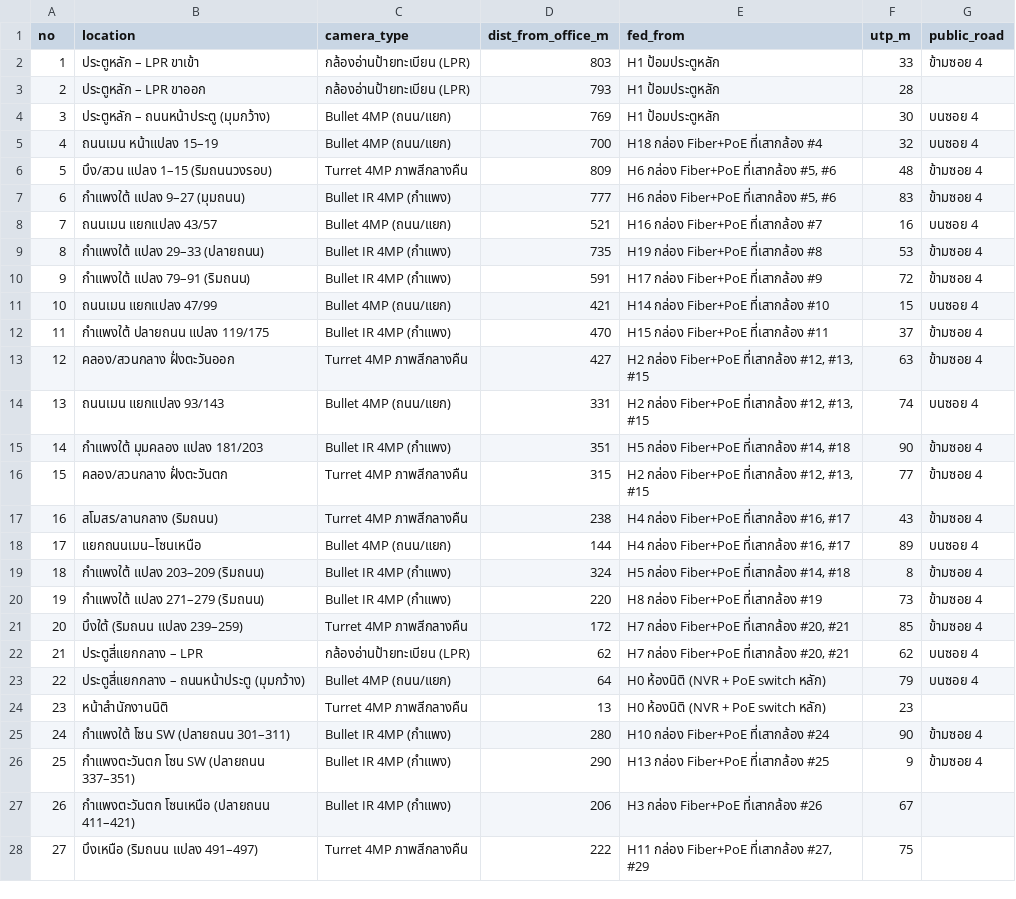
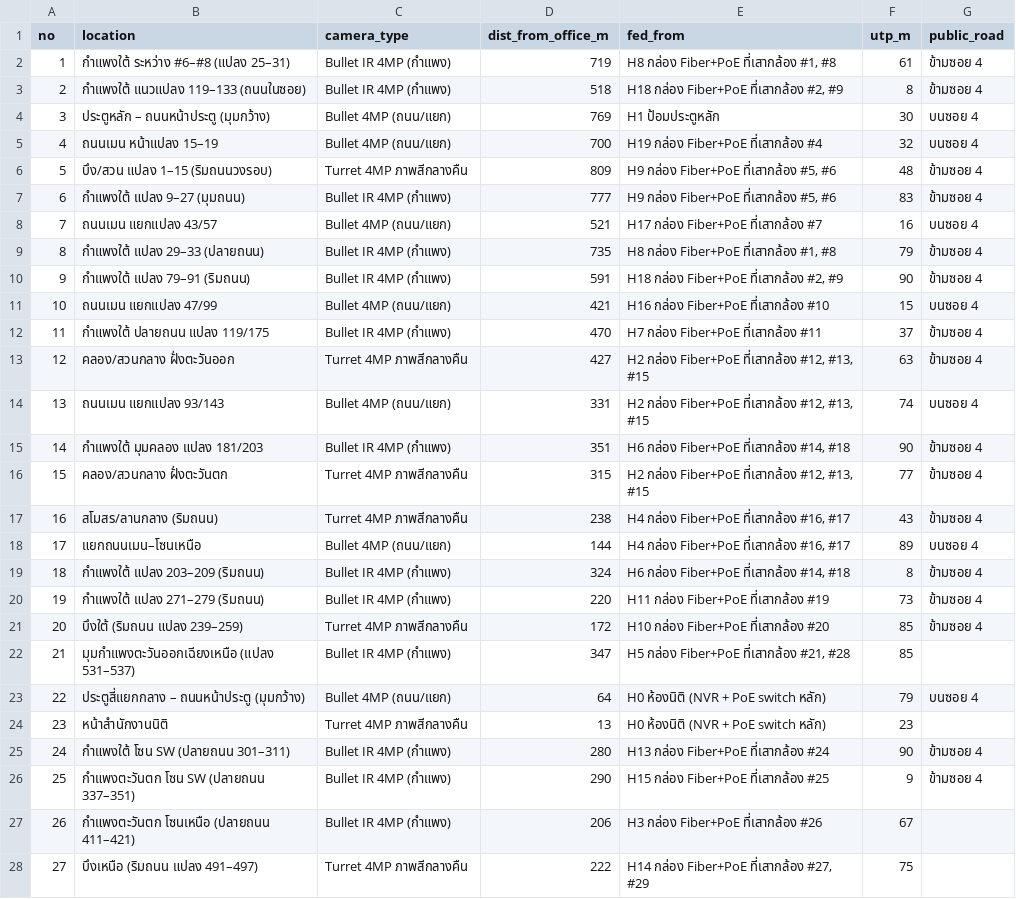
Before and after one commit to prasertwi/try_git, a CSV file: camera-plan/cameras.csv, drawn as a sheet; only a part is shown; the diff covers the shown part only.

```diff
--- a/camera-plan/cameras.csv
+++ b/camera-plan/cameras.csv
@@ -1,16 +1,16 @@
 no,location,camera_type,dist_from_office_m,fed_from,utp_m,public_road
-"1","ประตูหลัก – LPR ขาเข้า","กล้องอ่านป้ายทะเบียน (LPR)","803","H1 ป้อมประตูหลัก","33","ข้ามซอย 4"
-"2","ประตูหลัก – LPR ขาออก","กล้องอ่านป้ายทะเบียน (LPR)","793","H1 ป้อมประตูหลัก","28",""
+"1","กำแพงใต้ ระหว่าง #6–#8 (แปลง 25–31)","Bullet IR 4MP (กำแพง)","719","H8 กล่อง Fiber+PoE ที่เสากล้อง #1, #8","61","ข้ามซอย 4"
+"2","กำแพงใต้ แนวแปลง 119–133 (ถนนในซอย)","Bullet IR 4MP (กำแพง)","518","H18 กล่อง Fiber+PoE ที่เสากล้อง #2, #9","8","ข้ามซอย 4"
 "3","ประตูหลัก – ถนนหน้าประตู (มุมกว้าง)","Bullet 4MP (ถนน/แยก)","769","H1 ป้อมประตูหลัก","30","บนซอย 4"
-"4","ถนนเมน หน้าแปลง 15–19","Bullet 4MP (ถนน/แยก)","700","H18 กล่อง Fiber+PoE ที่เสากล้อง #4","32","บนซอย 4"
-"5","บึง/สวน แปลง 1–15 (ริมถนนวงรอบ)","Turret 4MP ภาพสีกลางคืน","809","H6 กล่อง Fiber+PoE ที่เสากล้อง #5, #6","48","ข้ามซอย 4"
-"6","กำแพงใต้ แปลง 9–27 (มุมถนน)","Bullet IR 4MP (กำแพง)","777","H6 กล่อง Fiber+PoE ที่เสากล้อง #5, #6","83","ข้ามซอย 4"
-"7","ถนนเมน แยกแปลง 43/57","Bullet 4MP (ถนน/แยก)","521","H16 กล่อง Fiber+PoE ที่เสากล้อง #7","16","บนซอย 4"
-"8","กำแพงใต้ แปลง 29–33 (ปลายถนน)","Bullet IR 4MP (กำแพง)","735","H19 กล่อง Fiber+PoE ที่เสากล้อง #8","53","ข้ามซอย 4"
-"9","กำแพงใต้ แปลง 79–91 (ริมถนน)","Bullet IR 4MP (กำแพง)","591","H17 กล่อง Fiber+PoE ที่เสากล้อง #9","72","ข้ามซอย 4"
-"10","ถนนเมน แยกแปลง 47/99","Bullet 4MP (ถนน/แยก)","421","H14 กล่อง Fiber+PoE ที่เสากล้อง #10","15","บนซอย 4"
-"11","กำแพงใต้ ปลายถนน แปลง 119/175","Bullet IR 4MP (กำแพง)","470","H15 กล่อง Fiber+PoE ที่เสากล้อง #11","37","ข้ามซอย 4"
+"4","ถนนเมน หน้าแปลง 15–19","Bullet 4MP (ถนน/แยก)","700","H19 กล่อง Fiber+PoE ที่เสากล้อง #4","32","บนซอย 4"
+"5","บึง/สวน แปลง 1–15 (ริมถนนวงรอบ)","Turret 4MP ภาพสีกลางคืน","809","H9 กล่อง Fiber+PoE ที่เสากล้อง #5, #6","48","ข้ามซอย 4"
+"6","กำแพงใต้ แปลง 9–27 (มุมถนน)","Bullet IR 4MP (กำแพง)","777","H9 กล่อง Fiber+PoE ที่เสากล้อง #5, #6","83","ข้ามซอย 4"
+"7","ถนนเมน แยกแปลง 43/57","Bullet 4MP (ถนน/แยก)","521","H17 กล่อง Fiber+PoE ที่เสากล้อง #7","16","บนซอย 4"
+"8","กำแพงใต้ แปลง 29–33 (ปลายถนน)","Bullet IR 4MP (กำแพง)","735","H8 กล่อง Fiber+PoE ที่เสากล้อง #1, #8","79","ข้ามซอย 4"
+"9","กำแพงใต้ แปลง 79–91 (ริมถนน)","Bullet IR 4MP (กำแพง)","591","H18 กล่อง Fiber+PoE ที่เสากล้อง #2, #9","90","ข้ามซอย 4"
+"10","ถนนเมน แยกแปลง 47/99","Bullet 4MP (ถนน/แยก)","421","H16 กล่อง Fiber+PoE ที่เสากล้อง #10","15","บนซอย 4"
+"11","กำแพงใต้ ปลายถนน แปลง 119/175","Bullet IR 4MP (กำแพง)","470","H7 กล่อง Fiber+PoE ที่เสากล้อง #11","37","ข้ามซอย 4"
 "12","คลอง/สวนกลาง ฝั่งตะวันออก","Turret 4MP ภาพสีกลางคืน","427","H2 กล่อง Fiber+PoE ที่เสากล้อง #12, #13, #15","63","ข้ามซอย 4"
 "13","ถนนเมน แยกแปลง 93/143","Bullet 4MP (ถนน/แยก)","331","H2 กล่อง Fiber+PoE ที่เสากล้อง #12, #13, #15","74","บนซอย 4"
-"14","กำแพงใต้ มุมคลอง แปลง 181/203","Bullet IR 4MP (กำแพง)","351","H5 กล่อง Fiber+PoE ที่เสากล้อง #14, #18","90","ข้ามซอย 4"
+"14","กำแพงใต้ มุมคลอง แปลง 181/203","Bullet IR 4MP (กำแพง)","351","H6 กล่อง Fiber+PoE ที่เสากล้อง #14, #18","90","ข้ามซอย 4"
 "15","คลอง/สวนกลาง ฝั่งตะวันตก","Turret 4MP ภาพสีกลางคืน","315","H2 กล่อง Fiber+PoE ที่เสากล้อง #12, #13, #15","77","ข้ามซอย 4"
@@ -18,11 +18,11 @@
 "17","แยกถนนเมน–โซนเหนือ","Bullet 4MP (ถนน/แยก)","144","H4 กล่อง Fiber+PoE ที่เสากล้อง #16, #17","89","บนซอย 4"
-"18","กำแพงใต้ แปลง 203–209 (ริมถนน)","Bullet IR 4MP (กำแพง)","324","H5 กล่อง Fiber+PoE ที่เสากล้อง #14, #18","8","ข้ามซอย 4"
-"19","กำแพงใต้ แปลง 271–279 (ริมถนน)","Bullet IR 4MP (กำแพง)","220","H8 กล่อง Fiber+PoE ที่เสากล้อง #19","73","ข้ามซอย 4"
-"20","บึงใต้ (ริมถนน แปลง 239–259)","Turret 4MP ภาพสีกลางคืน","172","H7 กล่อง Fiber+PoE ที่เสากล้อง #20, #21","85","ข้ามซอย 4"
-"21","ประตูสี่แยกกลาง – LPR","กล้องอ่านป้ายทะเบียน (LPR)","62","H7 กล่อง Fiber+PoE ที่เสากล้อง #20, #21","62","บนซอย 4"
+"18","กำแพงใต้ แปลง 203–209 (ริมถนน)","Bullet IR 4MP (กำแพง)","324","H6 กล่อง Fiber+PoE ที่เสากล้อง #14, #18","8","ข้ามซอย 4"
+"19","กำแพงใต้ แปลง 271–279 (ริมถนน)","Bullet IR 4MP (กำแพง)","220","H11 กล่อง Fiber+PoE ที่เสากล้อง #19","73","ข้ามซอย 4"
+"20","บึงใต้ (ริมถนน แปลง 239–259)","Turret 4MP ภาพสีกลางคืน","172","H10 กล่อง Fiber+PoE ที่เสากล้อง #20","85","ข้ามซอย 4"
+"21","มุมกำแพงตะวันออกเฉียงเหนือ (แปลง 531–537)","Bullet IR 4MP (กำแพง)","347","H5 กล่อง Fiber+PoE ที่เสากล้อง #21, #28","85",""
 "22","ประตูสี่แยกกลาง – ถนนหน้าประตู (มุมกว้าง)","Bullet 4MP (ถนน/แยก)","64","H0 ห้องนิติ (NVR + PoE switch หลัก)","79","บนซอย 4"
 "23","หน้าสำนักงานนิติ","Turret 4MP ภาพสีกลางคืน","13","H0 ห้องนิติ (NVR + PoE switch หลัก)","23",""
-"24","กำแพงใต้ โซน SW (ปลายถนน 301–311)","Bullet IR 4MP (กำแพง)","280","H10 กล่อง Fiber+PoE ที่เสากล้อง #24","90","ข้ามซอย 4"
-"25","กำแพงตะวันตก โซน SW (ปลายถนน 337–351)","Bullet IR 4MP (กำแพง)","290","H13 กล่อง Fiber+PoE ที่เสากล้อง #25","9","ข้ามซอย 4"
+"24","กำแพงใต้ โซน SW (ปลายถนน 301–311)","Bullet IR 4MP (กำแพง)","280","H13 กล่อง Fiber+PoE ที่เสากล้อง #24","90","ข้ามซอย 4"
+"25","กำแพงตะวันตก โซน SW (ปลายถนน 337–351)","Bullet IR 4MP (กำแพง)","290","H15 กล่อง Fiber+PoE ที่เสากล้อง #25","9","ข้ามซอย 4"
 "26","กำแพงตะวันตก โซนเหนือ (ปลายถนน 411–421)","Bullet IR 4MP (กำแพง)","206","H3 กล่อง Fiber+PoE ที่เสากล้อง #26","67",""
-"27","บึงเหนือ (ริมถนน แปลง 491–497)","Turret 4MP ภาพสีกลางคืน","222","H11 กล่อง Fiber+PoE ที่เสากล้อง #27, #29","75",""
+"27","บึงเหนือ (ริมถนน แปลง 491–497)","Turret 4MP ภาพสีกลางคืน","222","H14 กล่อง Fiber+PoE ที่เสากล้อง #27, #29","75",""
```
Also changed, not shown: 4 edited cells elsewhere in this file, camera-plan/nodes.csv, 5 other files.
